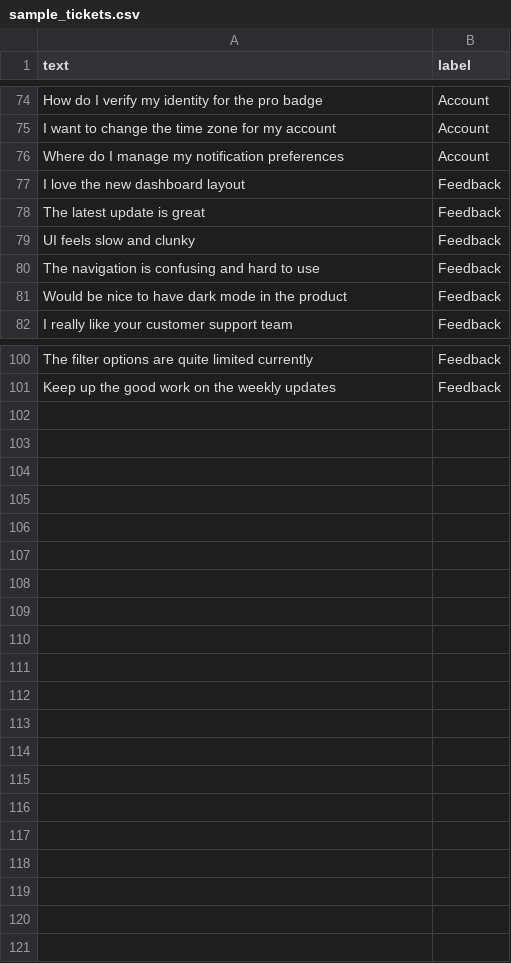
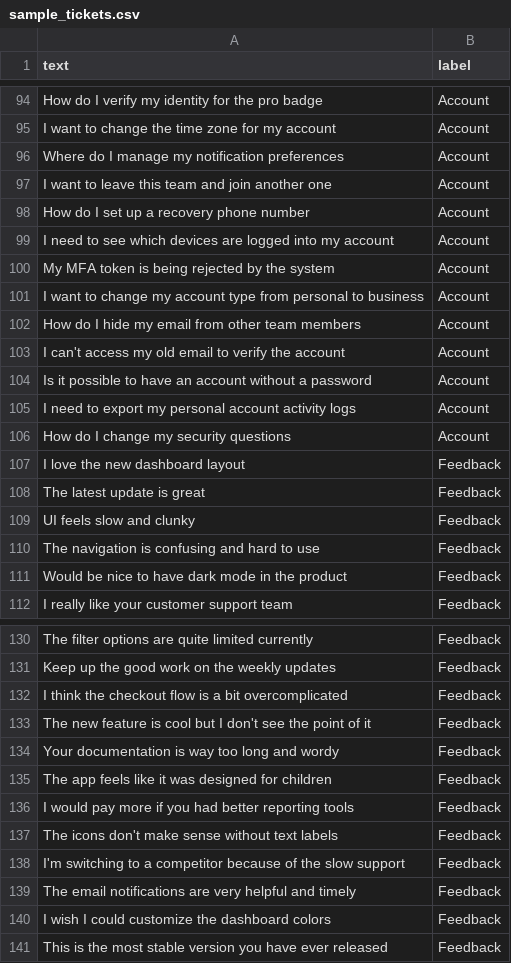
Before and after one commit to Prathamesh-Udoshi/ticket-classifier, a CSV file: data/sample_tickets.csv, drawn as a sheet; only a part is shown, gaps mark what is left out; the diff covers the shown part only; the diff names each change by its address in the sheet, - before the commit and + after, or states it on an @@ line.

```diff
--- a/data/sample_tickets.csv
+++ b/data/sample_tickets.csv
+row 97: I want to leave this team and join another one | Account
+row 98: How do I set up a recovery phone number | Account
+row 99: I need to see which devices are logged into my account | Account
+row 100: My MFA token is being rejected by the system | Account
+row 101: I want to change my account type from personal to business | Account
+row 102: How do I hide my email from other team members | Account
+row 103: I can't access my old email to verify the account | Account
+row 104: Is it possible to have an account without a password | Account
+row 105: I need to export my personal account activity logs | Account
+row 106: How do I change my security questions | Account
+row 132: I think the checkout flow is a bit overcomplicated | Feedback
+row 133: The new feature is cool but I don't see the point of it | Feedback
+row 134: Your documentation is way too long and wordy | Feedback
+row 135: The app feels like it was designed for children | Feedback
+row 136: I would pay more if you had better reporting tools | Feedback
+row 137: The icons don't make sense without text labels | Feedback
+row 138: I'm switching to a competitor because of the slow support | Feedback
+row 139: The email notifications are very helpful and timely | Feedback
+row 140: I wish I could customize the dashboard colors | Feedback
+row 141: This is the most stable version you have ever released | Feedback
```
Also changed, not shown: 20 added rows elsewhere in this file, 3 other files.
